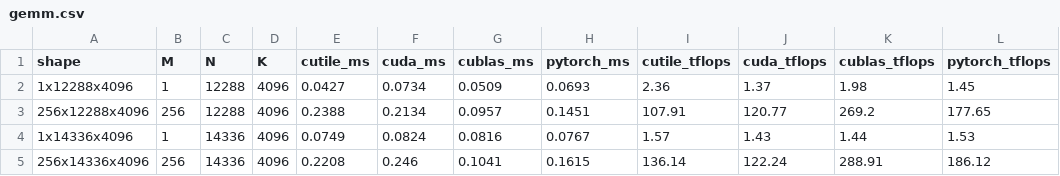
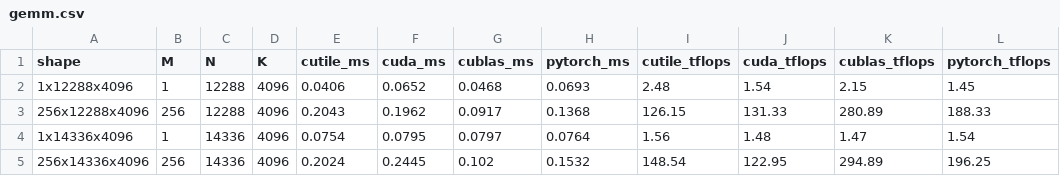
Before and after one commit to samudragupto/cutile-forge, a CSV file: benchmarks/results_5090/gemm.csv, drawn as a sheet; only a part is shown; the diff covers the shown part only.

```diff
--- a/benchmarks/results_5090/gemm.csv
+++ b/benchmarks/results_5090/gemm.csv
@@ -1,5 +1,5 @@
 shape,M,N,K,cutile_ms,cuda_ms,cublas_ms,pytorch_ms,cutile_tflops,cuda_tflops,cublas_tflops,pytorch_tflops
-1x12288x4096,1,12288,4096,0.0427,0.0734,0.0509,0.0693,2.36,1.37,1.98,1.45
-256x12288x4096,256,12288,4096,0.2388,0.2134,0.0957,0.1451,107.91,120.77,269.2,177.65
-1x14336x4096,1,14336,4096,0.0749,0.0824,0.0816,0.0767,1.57,1.43,1.44,1.53
-256x14336x4096,256,14336,4096,0.2208,0.246,0.1041,0.1615,136.14,122.24,288.91,186.12
+1x12288x4096,1,12288,4096,0.0406,0.0652,0.0468,0.0693,2.48,1.54,2.15,1.45
+256x12288x4096,256,12288,4096,0.2043,0.1962,0.0917,0.1368,126.15,131.33,280.89,188.33
+1x14336x4096,1,14336,4096,0.0754,0.0795,0.0797,0.0764,1.56,1.48,1.47,1.54
+256x14336x4096,256,14336,4096,0.2024,0.2445,0.102,0.1532,148.54,122.95,294.89,196.25
```
Also changed, not shown: 26 edited cells elsewhere in this file, benchmarks/results_5090/attention.csv, benchmarks/results_5090/gemm_dequant.csv, 25 other files.
